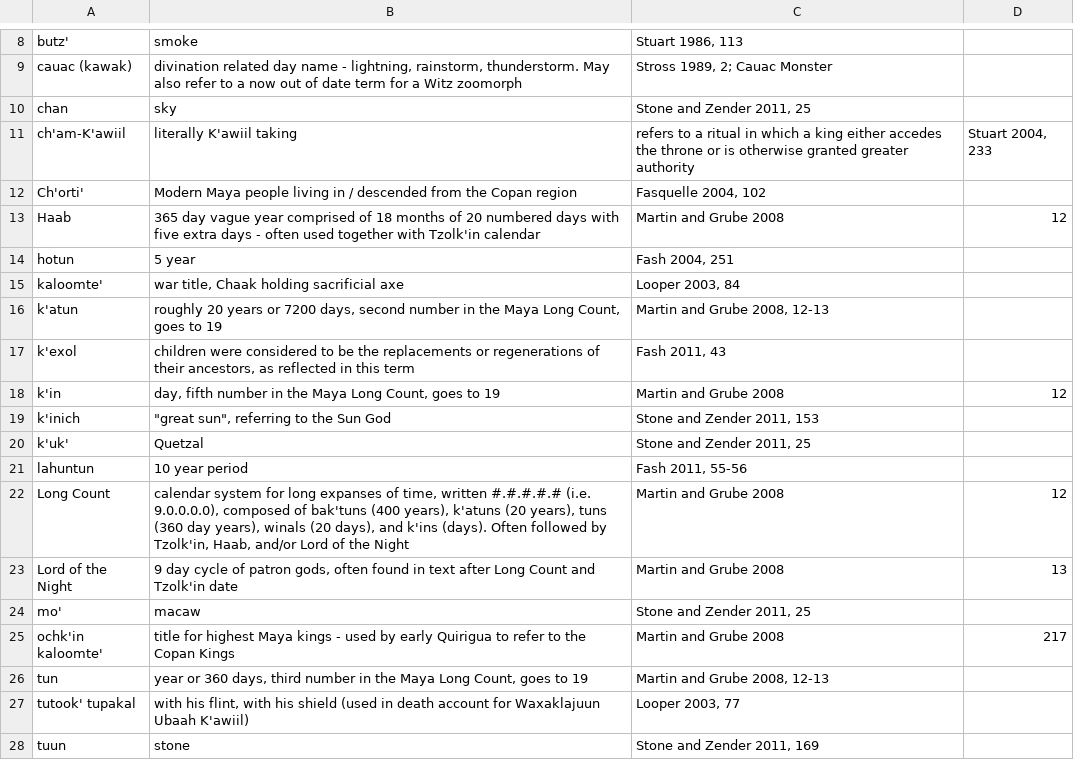
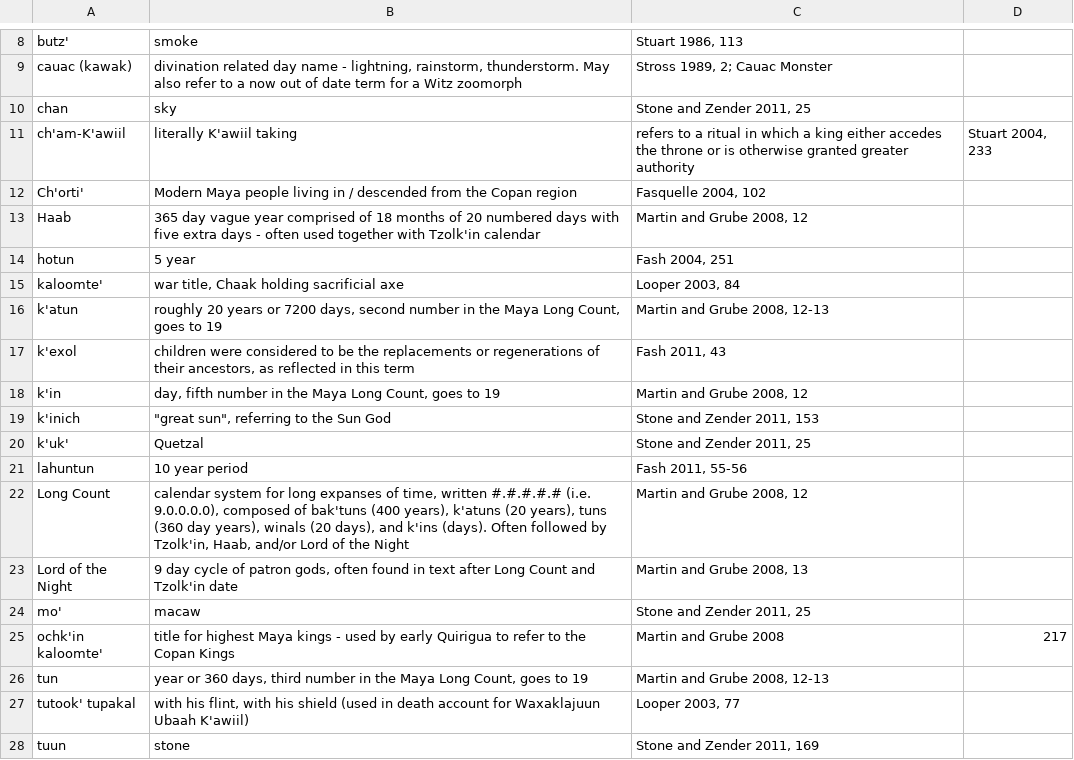
Before and after one commit to ahutnick/copanaltarqkings, a CSV file: _data/glossary.csv, drawn as a sheet; only a part is shown, gaps mark what is left out.

```diff
--- a/_data/glossary.csv
+++ b/_data/glossary.csv
@@ -12,3 +12,3 @@ ch'am-K'awiil,literally K'awiil taking, refers to a ritual in which a king eithe
 Ch'orti',Modern Maya people living in / descended from the Copan region,"Fasquelle 2004, 102"
-Haab,365 day vague year comprised of 18 months of 20 numbered days with five extra days - often used together with Tzolk'in calendar,Martin and Grube 2008, 12
+Haab,365 day vague year comprised of 18 months of 20 numbered days with five extra days - often used together with Tzolk'in calendar,"Martin and Grube 2008, 12"
 hotun,5 year,"Fash 2004, 251"
@@ -17,3 +17,3 @@ k'atun,"roughly 20 years or 7200 days, second number in the Maya Long Count, goe
 k'exol,"children were considered to be the replacements or regenerations of their ancestors, as reflected in this term","Fash 2011, 43"
-k'in,"day, fifth number in the Maya Long Count, goes to 19",Martin and Grube 2008, 12
+k'in,"day, fifth number in the Maya Long Count, goes to 19","Martin and Grube 2008, 12"
 k'inich,"""great sun"", referring to the Sun God","Stone and Zender 2011, 153"
@@ -21,4 +21,4 @@ k'uk',Quetzal,"Stone and Zender 2011, 25"
 lahuntun,10 year period,"Fash 2011, 55-56"
-Long Count,"calendar system for long expanses of time, written #.#.#.#.# (i.e. 9.0.0.0.0), composed of bak'tuns (400 years), k'atuns (20 years), tuns (360 day years), winals (20 days), and k'ins (days). Often followed by Tzolk'in, Haab, and/or Lord of the Night",Martin and Grube 2008, 12
-Lord of the Night,"9 day cycle of patron gods, often found in text after Long Count and Tzolk'in date",Martin and Grube 2008, 13
+Long Count,"calendar system for long expanses of time, written #.#.#.#.# (i.e. 9.0.0.0.0), composed of bak'tuns (400 years), k'atuns (20 years), tuns (360 day years), winals (20 days), and k'ins (days). Often followed by Tzolk'in, Haab, and/or Lord of the Night","Martin and Grube 2008, 12"
+Lord of the Night,"9 day cycle of patron gods, often found in text after Long Count and Tzolk'in date","Martin and Grube 2008, 13"
 mo',macaw,"Stone and Zender 2011, 25"
```
Also changed, not shown: 2 other files.
